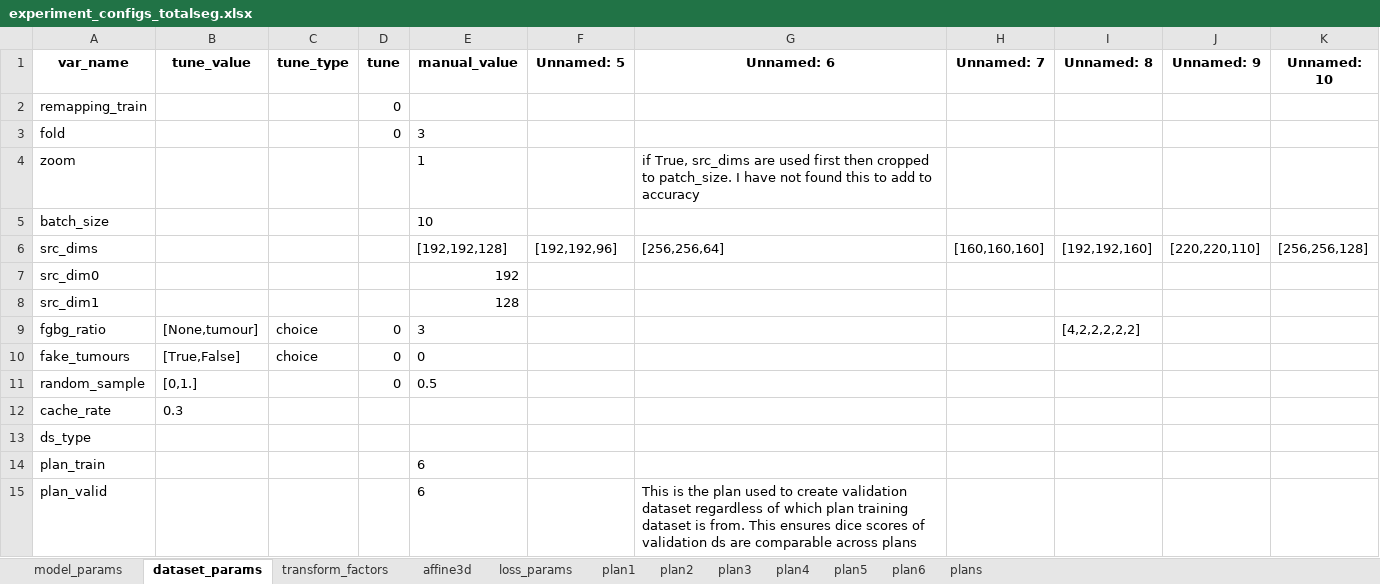
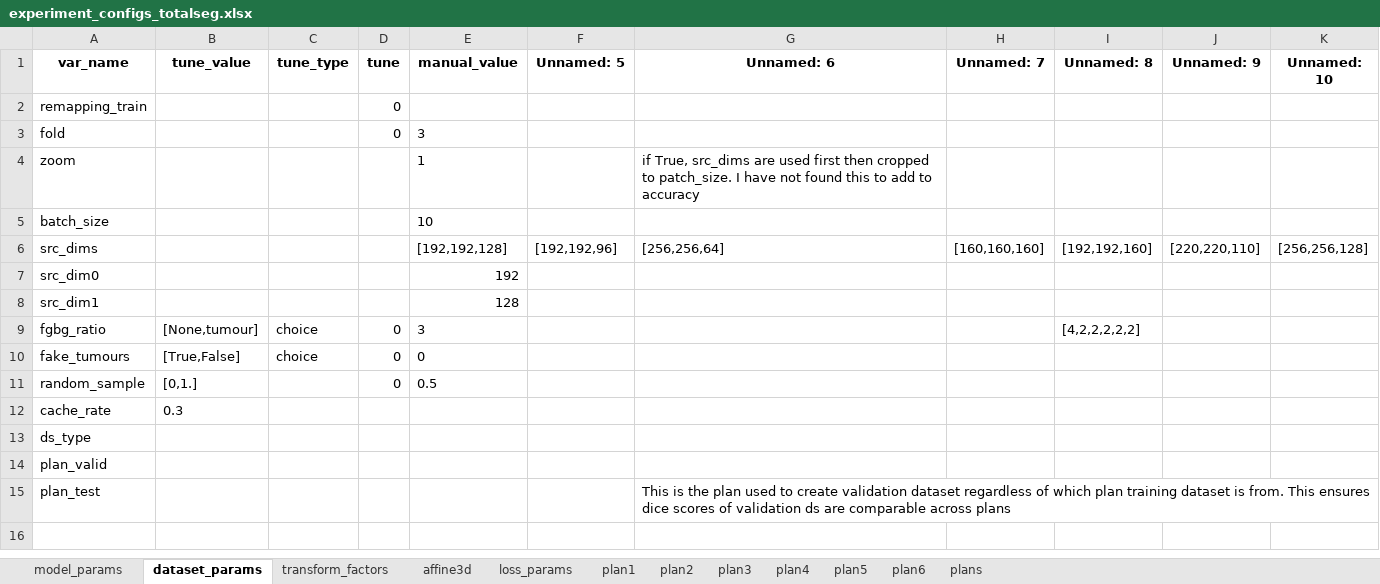
Before and after one commit to drusmanbashir/fran, an Excel workbook: configurations/experiment_configs_totalseg.xlsx, sheet dataset_params, drawn as a sheet; values as stored, in another font and other column widths than the file's, no borders; removed rows and columns are numbered as before the commit, all else as after; the diff names each change by its address in the sheet, - before the commit and + after, or states it on an @@ line.

Commit message:
fixes in  plans

```diff
--- a/configurations/experiment_configs_totalseg.xlsx (sheet dataset_params)
+++ b/configurations/experiment_configs_totalseg.xlsx (sheet dataset_params)
-row 14: plan_train |  |  |  | 6
-E14 (manual_value): 6
+E14 (manual_value): (empty)
-G14 (Unnamed: 6): This is the plan used to create validation dataset regardless of which plan training dataset is from. This ensures dice scores of validation ds are comparable across plans
+G14 (Unnamed: 6): (empty)
+row 15: plan_test |  |  |  |  |  | This is the plan used to create validation dataset regardless of which plan training dataset is from. This ensures dice scores of validation ds are comparable across plans
```
Also changed, not shown: sheet plans, configurations/experiment_configs_liver.xlsx, 4 other files.
